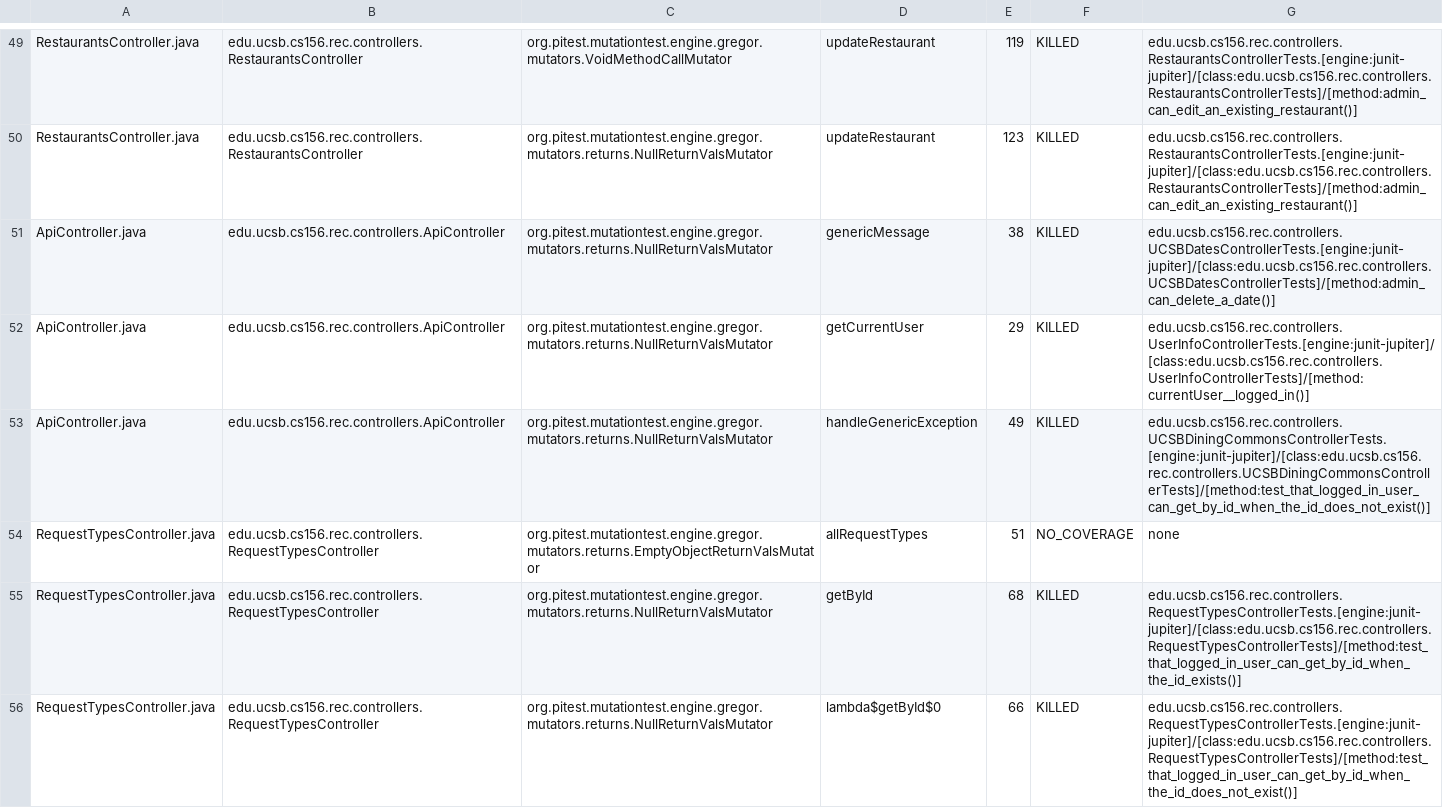
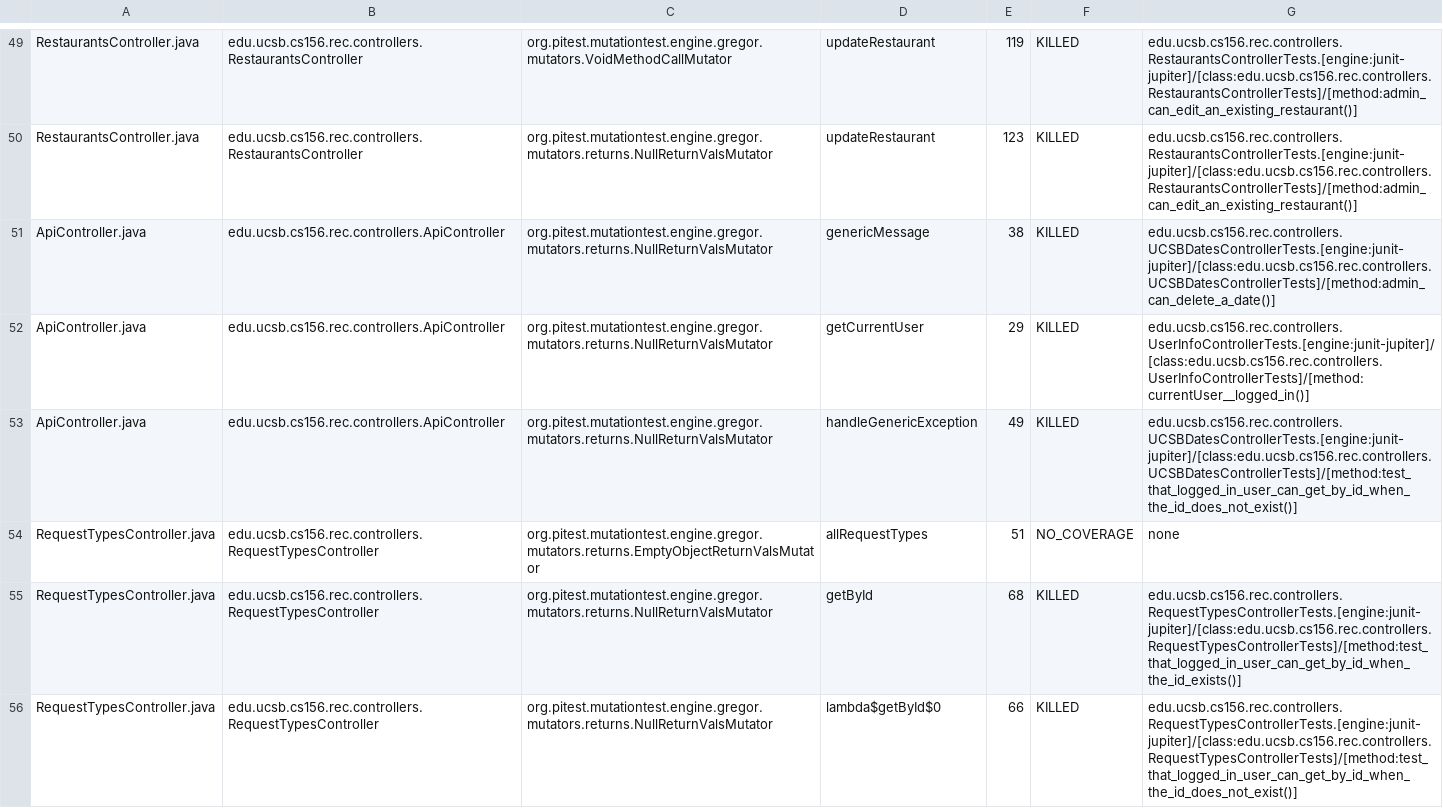
Before and after one commit to ucsb-cs156-f24/proj-rec-f24-05, a CSV file: pitest/mutations.csv, drawn as a sheet; only a part is shown, gaps mark what is left out.

Commit message:
Deploying to gh-pages from @ ucsb-cs156-f24/proj-rec-f24-05@c9828c0f3c5d4f33d7b1ec3a04e034deb89978dd 🚀

```diff
--- a/pitest/mutations.csv
+++ b/pitest/mutations.csv
@@ -52,3 +52,3 @@ ApiController.java,edu.ucsb.cs156.rec.controllers.ApiController,org.pitest.mutat
 ApiController.java,edu.ucsb.cs156.rec.controllers.ApiController,org.pitest.mutationtest.engine.gregor.mutators.returns.NullReturnValsMutator,getCurrentUser,29,KILLED,edu.ucsb.cs156.rec.controllers.UserInfoControllerTests.[engine:junit-jupiter]/[class:edu.ucsb.cs156.rec.controllers.UserInfoControllerTests]/[method:currentUser__logged_in()]
-ApiController.java,edu.ucsb.cs156.rec.controllers.ApiController,org.pitest.mutationtest.engine.gregor.mutators.returns.NullReturnValsMutator,handleGenericException,49,KILLED,edu.ucsb.cs156.rec.controllers.UCSBDiningCommonsControllerTests.[engine:junit-jupiter]/[class:edu.ucsb.cs156.rec.controllers.UCSBDiningCommonsControllerTests]/[method:test_that_logged_in_user_can_get_by_id_when_the_id_does_not_exist()]
+ApiController.java,edu.ucsb.cs156.rec.controllers.ApiController,org.pitest.mutationtest.engine.gregor.mutators.returns.NullReturnValsMutator,handleGenericException,49,KILLED,edu.ucsb.cs156.rec.controllers.UCSBDatesControllerTests.[engine:junit-jupiter]/[class:edu.ucsb.cs156.rec.controllers.UCSBDatesControllerTests]/[method:test_that_logged_in_user_can_get_by_id_when_the_id_does_not_exist()]
 RequestTypesController.java,edu.ucsb.cs156.rec.controllers.RequestTypesController,org.pitest.mutationtest.engine.gregor.mutators.returns.EmptyObjectReturnValsMutator,allRequestTypes,51,NO_COVERAGE,none
```
Also changed, not shown: 12 other files.
